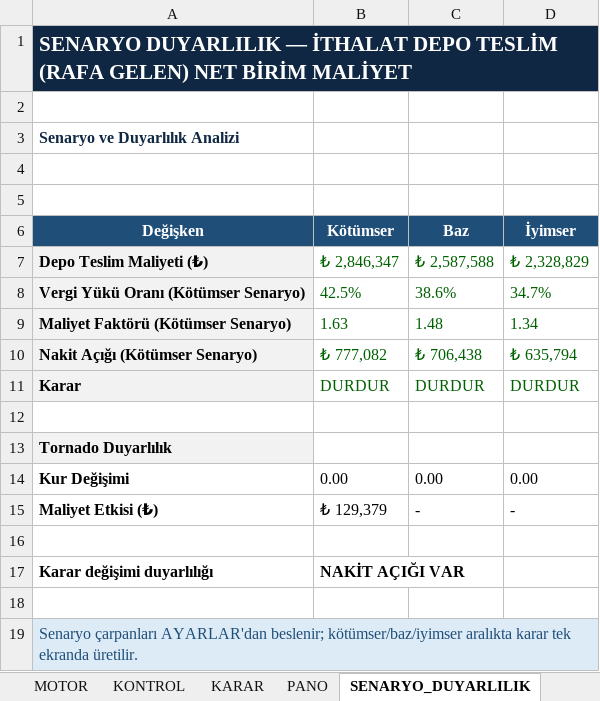
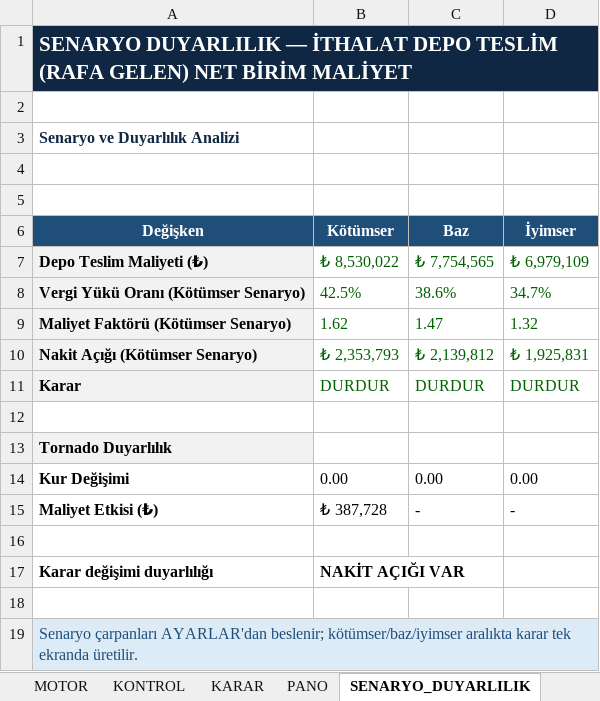
Before and after one commit to barisbagirlar-web/excelarsiv, an Excel workbook: delivery/paid-products/ithalat-depo-teslim-rafa-gelen-net-birim-maliyet/current.xlsx, sheet SENARYO_DUYARLILIK, drawn as a sheet; values as stored, in another font and other column widths than the file's, no borders; conditional formats not drawn; removed rows and columns are numbered as before the commit, all else as after; the diff names each change by its address in the sheet, - before the commit and + after, or states it on an @@ line.

```diff
--- a/delivery/paid-products/ithalat-depo-teslim-rafa-gelen-net-birim-maliyet/current.xlsx (sheet SENARYO_DUYARLILIK)
+++ b/delivery/paid-products/ithalat-depo-teslim-rafa-gelen-net-birim-maliyet/current.xlsx (sheet SENARYO_DUYARLILIK)
-B7 (Kötümser): ₺ 2,846,347
+B7 (Kötümser): ₺ 8,530,022
-C7 (Baz): ₺ 2,587,588
+C7 (Baz): ₺ 7,754,565
-D7 (İyimser): ₺ 2,328,829
+D7 (İyimser): ₺ 6,979,109
-row 9: Maliyet Faktörü (Kötümser Senaryo) | 1.63 | 1.48 | 1.34
+row 9: Maliyet Faktörü (Kötümser Senaryo) | 1.62 | 1.47 | 1.32
-B10 (Kötümser): ₺ 777,082
+B10 (Kötümser): ₺ 2,353,793
-C10 (Baz): ₺ 706,438
+C10 (Baz): ₺ 2,139,812
-D10 (İyimser): ₺ 635,794
+D10 (İyimser): ₺ 1,925,831
-B15 (Kötümser): ₺ 129,379
+B15 (Kötümser): ₺ 387,728
```
Also changed, not shown: sheet URUNLER, sheet MOTOR, sheet MASRAFLAR, sheet PANO, sheet RAPOR, sheet KARAR, 2 more sheets, charts or pictures, delivery/paid-products/asgari-ucret-zam-etkisi-fiyat-ayarlama-cetveli/current.xlsx, delivery/paid-products/asiri-dusuk-teklif-savunma-robotu/current.xlsx, 7 other files.
